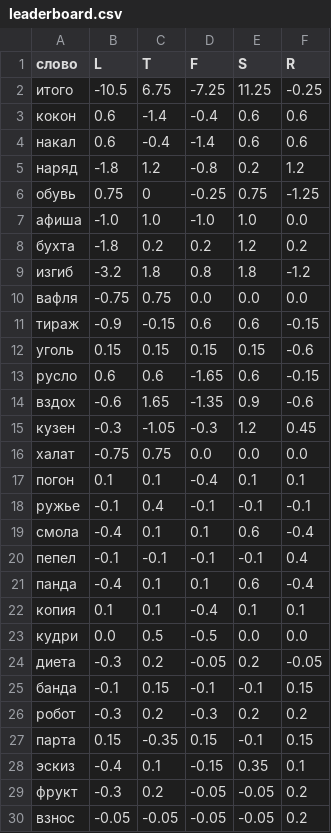
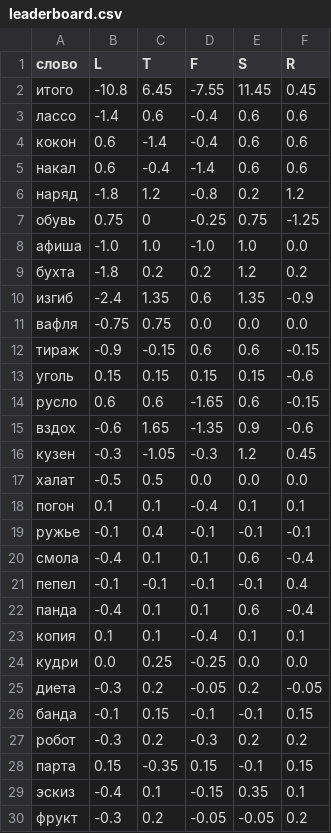
Before and after one commit to 1209090/wordle, a CSV file: leaderboard.csv, drawn as a sheet.

```diff
--- a/leaderboard.csv
+++ b/leaderboard.csv
@@ -1,3 +1,4 @@
 слово,L,T,F,S,R
-итого,-10.5,6.75,-7.25,11.25,-0.25
+итого,-10.8,6.45,-7.55,11.45,0.45
+лассо,-1.4,0.6,-0.4,0.6,0.6
 кокон,0.6,-1.4,-0.4,0.6,0.6
@@ -8,3 +9,3 @@
 бухта,-1.8,0.2,0.2,1.2,0.2
-изгиб,-3.2,1.8,0.8,1.8,-1.2
+изгиб,-2.4,1.35,0.6,1.35,-0.9
 вафля,-0.75,0.75,0.0,0.0,0.0
@@ -15,3 +16,3 @@
 кузен,-0.3,-1.05,-0.3,1.2,0.45
-халат,-0.75,0.75,0.0,0.0,0.0
+халат,-0.5,0.5,0.0,0.0,0.0
 погон,0.1,0.1,-0.4,0.1,0.1
@@ -22,3 +23,3 @@
 копия,0.1,0.1,-0.4,0.1,0.1
-кудри,0.0,0.5,-0.5,0.0,0.0
+кудри,0.0,0.25,-0.25,0.0,0.0
 диета,-0.3,0.2,-0.05,0.2,-0.05
@@ -29,2 +30 @@
 фрукт,-0.3,0.2,-0.05,-0.05,0.2
-взнос,-0.05,-0.05,-0.05,-0.05,0.2
```
Also changed, not shown: elo.csv, week-champs.csv, 2 other files.
